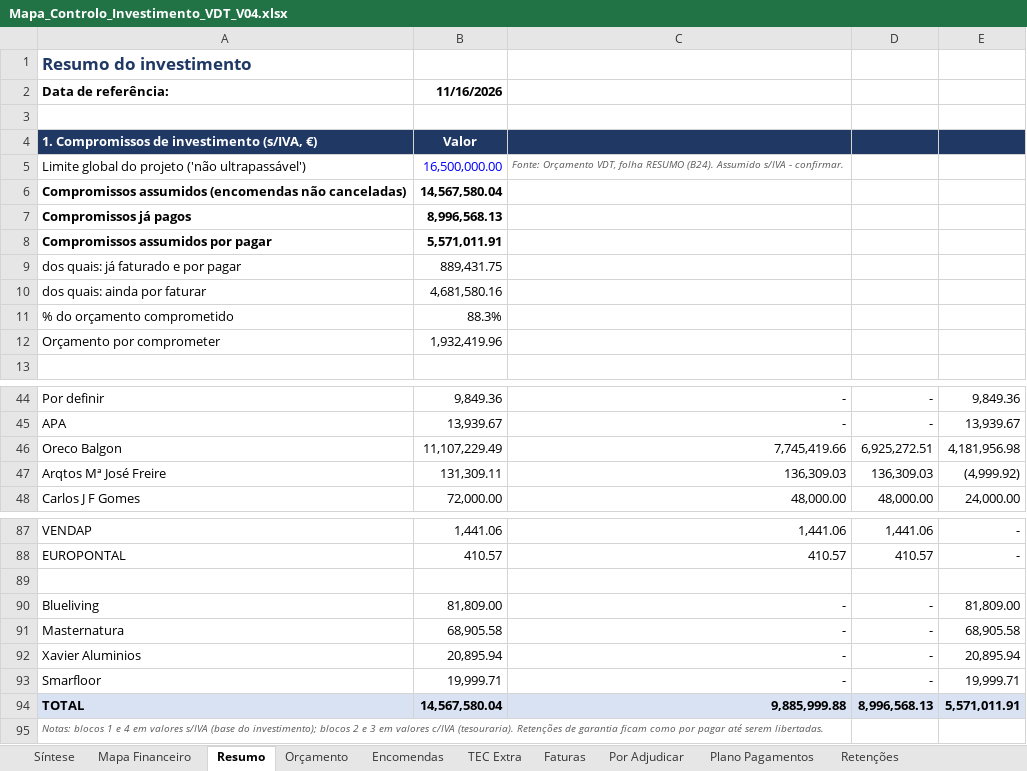
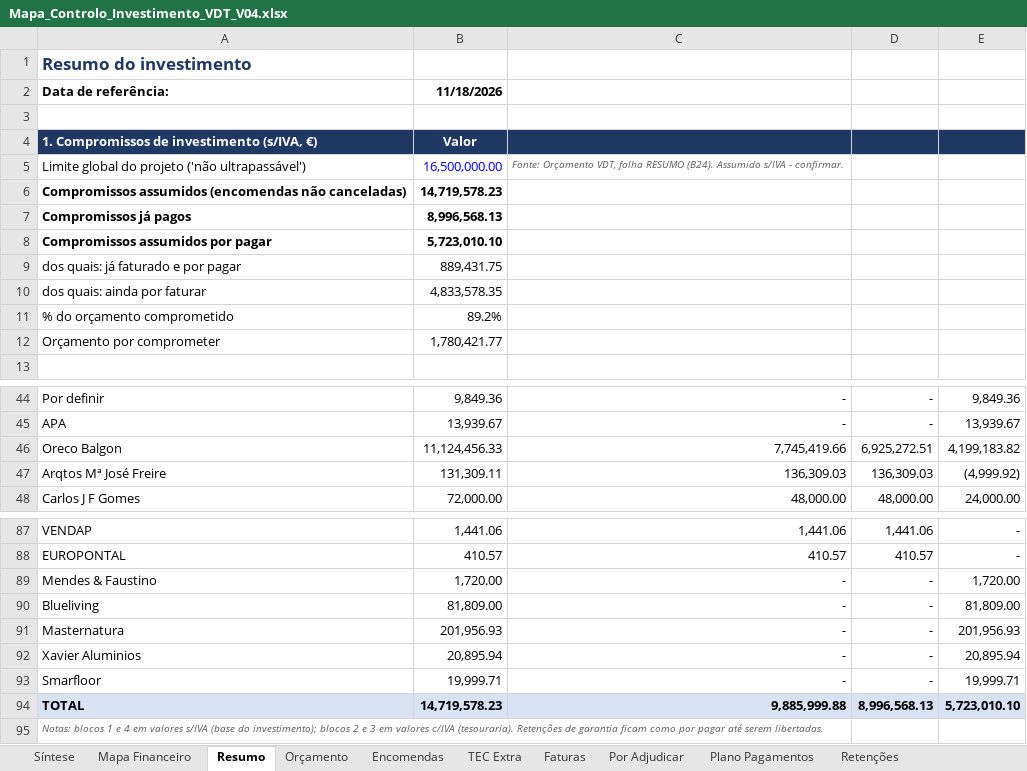
Before and after one commit to Budahtree/Trabalho, an Excel workbook: Mapa_Controlo_Investimento_VDT_V04.xlsx, sheet Resumo, drawn as a sheet; only a part is shown, gaps mark what is left out; values as stored, in another font and other column widths than the file's, no borders; conditional formats not drawn; the diff names each change by its address in the sheet, - before the commit and + after, or states it on an @@ line.

```diff
--- a/Mapa_Controlo_Investimento_VDT_V04.xlsx (sheet Resumo)
+++ b/Mapa_Controlo_Investimento_VDT_V04.xlsx (sheet Resumo)
-B2: 11/16/2026
+B2: 11/18/2026
-B6: 14,567,580.04
+B6: 14,719,578.23
-B8: 5,571,011.91
+B8: 5,723,010.10
-B10: 4,681,580.16
+B10: 4,833,578.35
-B11: 88.3%
+B11: 89.2%
-B12: 1,932,419.96
+B12: 1,780,421.77
-B46: 11,107,229.49
+B46: 11,124,456.33
-E46: 4,181,956.98
+E46: 4,199,183.82
-row 89: (empty)
+row 89: Mendes & Faustino | 1,720.00 | - | - | 1,720.00
-B91: 68,905.58
+B91: 201,956.93
-E91: 68,905.58
+E91: 201,956.93
-B94: 14,567,580.04
+B94: 14,719,578.23
-E94: 5,571,011.91
+E94: 5,723,010.10
```
Also changed, not shown: sheet Mapa Financeiro, sheet Plano Pagamentos, sheet TEC Extra, sheet Encomendas, sheet Por Adjudicar, sheet Síntese, 4 more sheets, formulas that keep their value, hidden cells, charts or pictures, 1 other file.
